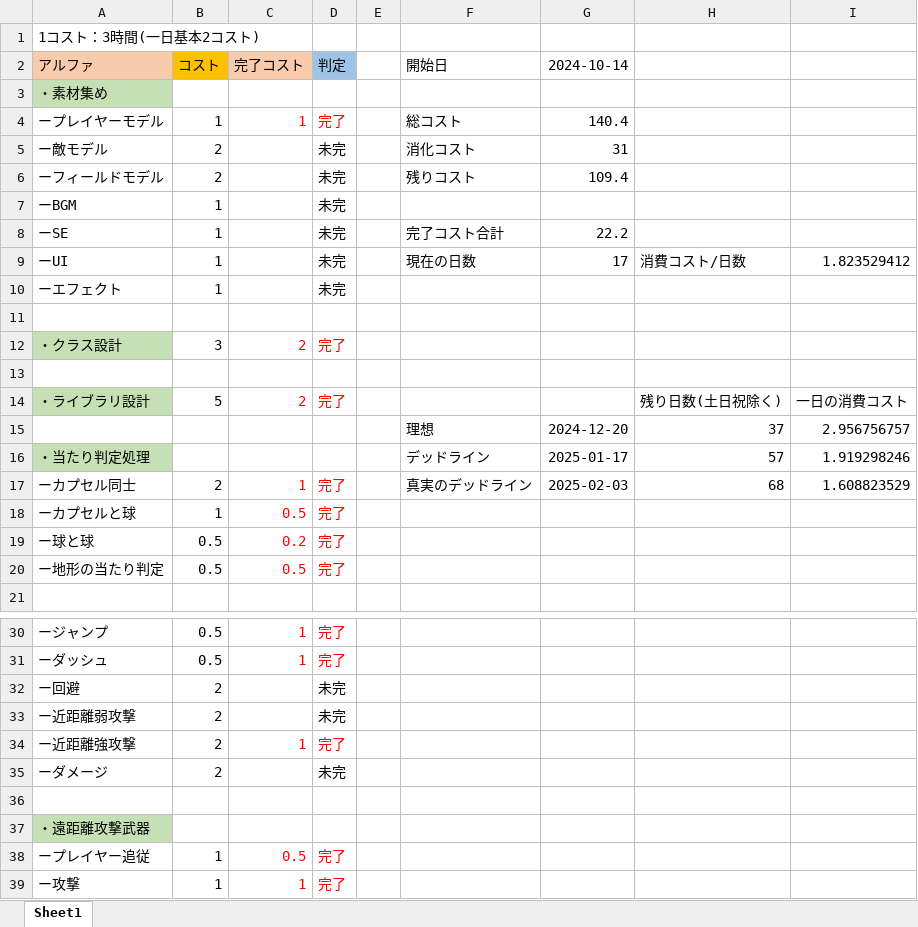
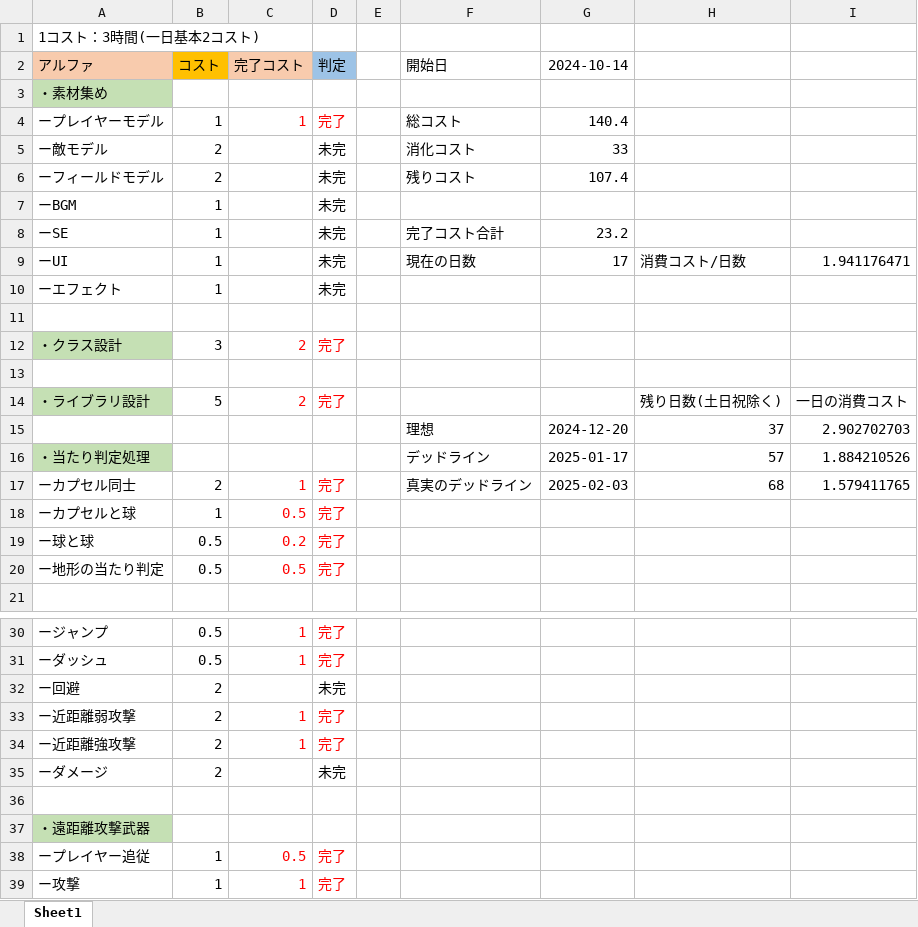
Before and after one commit to Jashinn617/MyGame, an Excel workbook: DecorateArma/中山進捗コスト表.xlsx, sheet Sheet1, drawn as a sheet; only a part is shown, gaps mark what is left out; values as stored, in another font and other column widths than the file's, no borders; the diff names each change by its address in the sheet, - before the commit and + after, or states it on an @@ line.

```diff
--- a/DecorateArma/中山進捗コスト表.xlsx (sheet Sheet1)
+++ b/DecorateArma/中山進捗コスト表.xlsx (sheet Sheet1)
-G5 (2024-10-14): 31
+G5 (2024-10-14): 33
-G6 (2024-10-14): 109.4
+G6 (2024-10-14): 107.4
-G8 (2024-10-14): 22.2
+G8 (2024-10-14): 23.2
-I9: 1.823529412
+I9: 1.941176471
-I15: 2.956756757
+I15: 2.902702703
-I16: 1.919298246
+I16: 1.884210526
-I17: 1.608823529
+I17: 1.579411765
-C33 (完了コスト): (empty)
+C33 (完了コスト): 1
-D33 (判定): 未完
+D33 (判定): 完了
-D33 text colour: black
+D33 text colour: #FF0000
```
Also changed, not shown: 45 other files.
